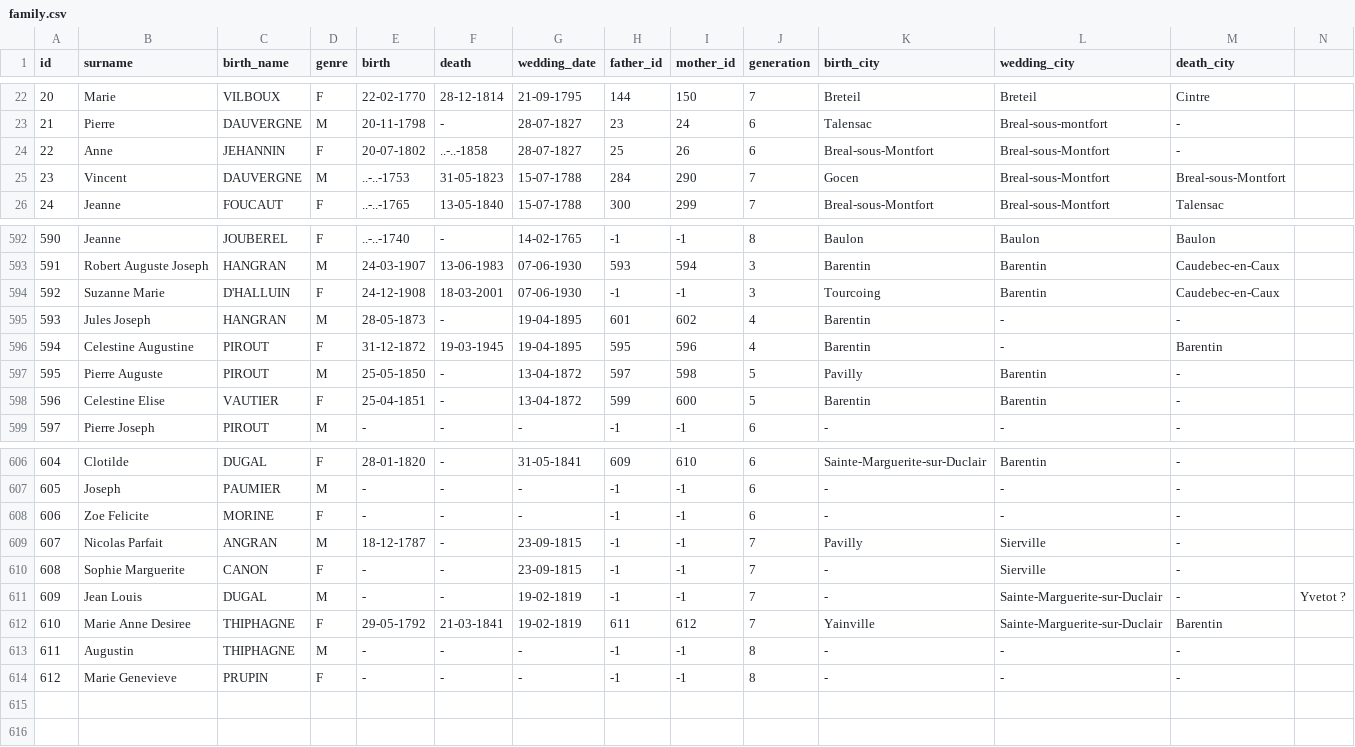
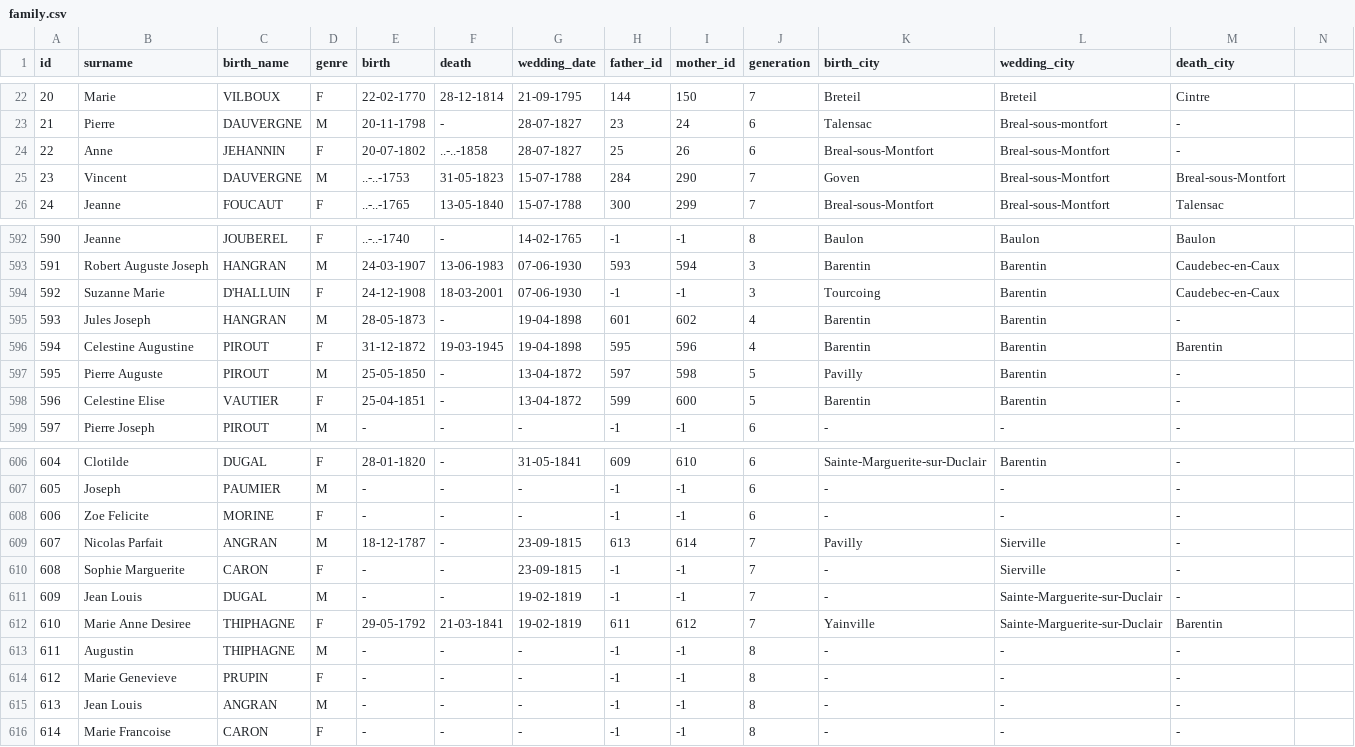
Before and after one commit to Metreeler/genealogy_tree, a CSV file: data/family.csv, drawn as a sheet; only a part is shown, gaps mark what is left out.

```diff
--- a/data/family.csv
+++ b/data/family.csv
@@ -24,3 +24,3 @@ id,surname,birth_name,genre,birth,death,wedding_date,father_id,mother_id,generat
 22,Anne,JEHANNIN,F,20-07-1802,..-..-1858,28-07-1827,25,26,6,Breal-sous-Montfort,Breal-sous-Montfort,-
-23,Vincent,DAUVERGNE,M,..-..-1753,31-05-1823,15-07-1788,284,290,7,Gocen,Breal-sous-Montfort,Breal-sous-Montfort
+23,Vincent,DAUVERGNE,M,..-..-1753,31-05-1823,15-07-1788,284,290,7,Goven,Breal-sous-Montfort,Breal-sous-Montfort
 24,Jeanne,FOUCAUT,F,..-..-1765,13-05-1840,15-07-1788,300,299,7,Breal-sous-Montfort,Breal-sous-Montfort,Talensac
@@ -594,4 +594,4 @@ id,surname,birth_name,genre,birth,death,wedding_date,father_id,mother_id,generat
 592,Suzanne Marie,D'HALLUIN,F,24-12-1908,18-03-2001,07-06-1930,-1,-1,3,Tourcoing,Barentin,Caudebec-en-Caux
-593,Jules Joseph,HANGRAN,M,28-05-1873,-,19-04-1895,601,602,4,Barentin,-,-
-594,Celestine Augustine,PIROUT,F,31-12-1872,19-03-1945,19-04-1895,595,596,4,Barentin,-,Barentin
+593,Jules Joseph,HANGRAN,M,28-05-1873,-,19-04-1898,601,602,4,Barentin,Barentin,-
+594,Celestine Augustine,PIROUT,F,31-12-1872,19-03-1945,19-04-1898,595,596,4,Barentin,Barentin,Barentin
 595,Pierre Auguste,PIROUT,M,25-05-1850,-,13-04-1872,597,598,5,Pavilly,Barentin,-
@@ -608,5 +608,5 @@ id,surname,birth_name,genre,birth,death,wedding_date,father_id,mother_id,generat
 606,Zoe Felicite,MORINE,F,-,-,-,-1,-1,6,-,-,-
-607,Nicolas Parfait,ANGRAN,M,18-12-1787,-,23-09-1815,-1,-1,7,Pavilly,Sierville,-
-608,Sophie Marguerite,CANON,F,-,-,23-09-1815,-1,-1,7,-,Sierville,-
-609,Jean Louis,DUGAL,M,-,-,19-02-1819,-1,-1,7,-,Sainte-Marguerite-sur-Duclair,-,Yvetot ?
+607,Nicolas Parfait,ANGRAN,M,18-12-1787,-,23-09-1815,613,614,7,Pavilly,Sierville,-
+608,Sophie Marguerite,CARON,F,-,-,23-09-1815,-1,-1,7,-,Sierville,-
+609,Jean Louis,DUGAL,M,-,-,19-02-1819,-1,-1,7,-,Sainte-Marguerite-sur-Duclair,-
 610,Marie Anne Desiree,THIPHAGNE,F,29-05-1792,21-03-1841,19-02-1819,611,612,7,Yainville,Sainte-Marguerite-sur-Duclair,Barentin
@@ -614 +614,3 @@ id,surname,birth_name,genre,birth,death,wedding_date,father_id,mother_id,generat
 612,Marie Genevieve,PRUPIN,F,-,-,-,-1,-1,8,-,-,-
+613,Jean Louis,ANGRAN,M,-,-,-,-1,-1,8,-,-,-
+614,Marie Francoise,CARON,F,-,-,-,-1,-1,8,-,-,-
```
Also changed, not shown: 4 other files.
